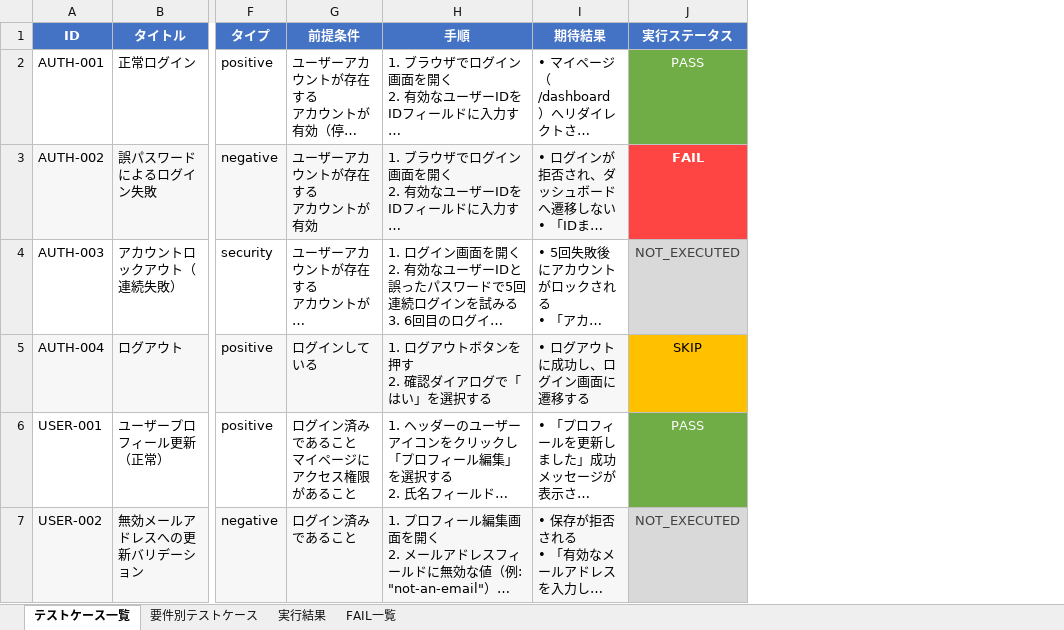
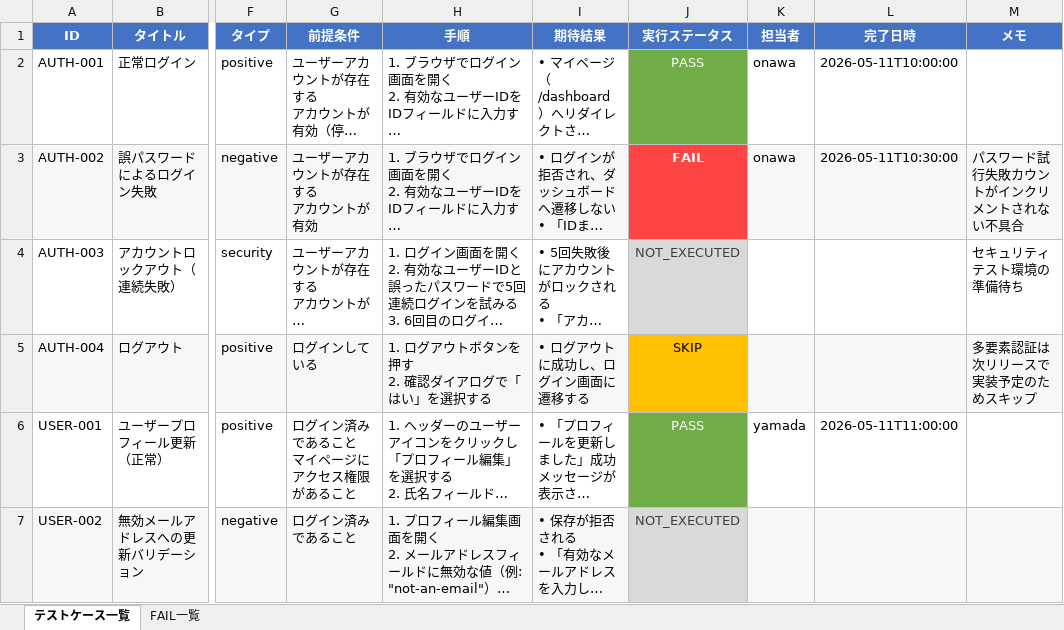
Before and after one commit to aile-dev02/TestCaseGenReports, an Excel workbook: reports/latest/test-report.xlsx, sheet テストケース一覧, drawn as a sheet; only a part is shown, gaps mark what is left out; long unchanged cells end in …; values as stored, in another font and other column widths than the file's, no borders; conditional formats not drawn; the diff names each change by its address in the sheet, - before the commit and + after, or states it on an @@ line.

```diff
--- a/reports/latest/test-report.xlsx (sheet テストケース一覧)
+++ b/reports/latest/test-report.xlsx (sheet テストケース一覧)
-sheet tab: 要件別テストケース
-sheet tab: 実行結果
+column K (担当者), rows 2-6: onawa | onawa |  |  | yamada
+column L (完了日時), rows 2-6: 2026-05-11T10:00:00 | 2026-05-11T10:30:00 |  |  | 2026-05-11T11:00:00
+column M (メモ), rows 3-5: パスワード試行失敗カウントがインクリメントされない不具合 | セキュリティテスト環境の準備待ち | 多要素認証は次リリースで実装予定のためスキップ
```
Also changed, not shown: reports/latest/traceability.xlsx, 5 other files.
